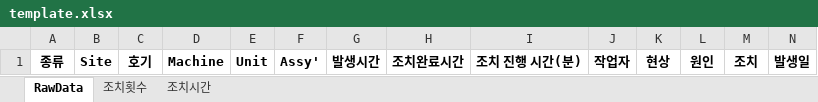
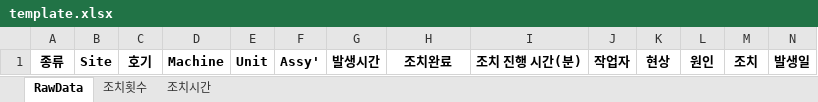
Before and after one commit to halimx2/BM-PD_summary_all_site, an Excel workbook: template.xlsx, sheet RawData, drawn as a sheet; values as stored, in another font and other column widths than the file's, no borders; the diff names each change by its address in the sheet, - before the commit and + after, or states it on an @@ line.

Commit message:
update: google sheets에서 컬럼 불일치로 발생하는 문제 해결

```diff
--- a/template.xlsx (sheet RawData)
+++ b/template.xlsx (sheet RawData)
-H1: 조치완료시간
+H1: 조치완료
```
Also changed, not shown: 5 other files.
